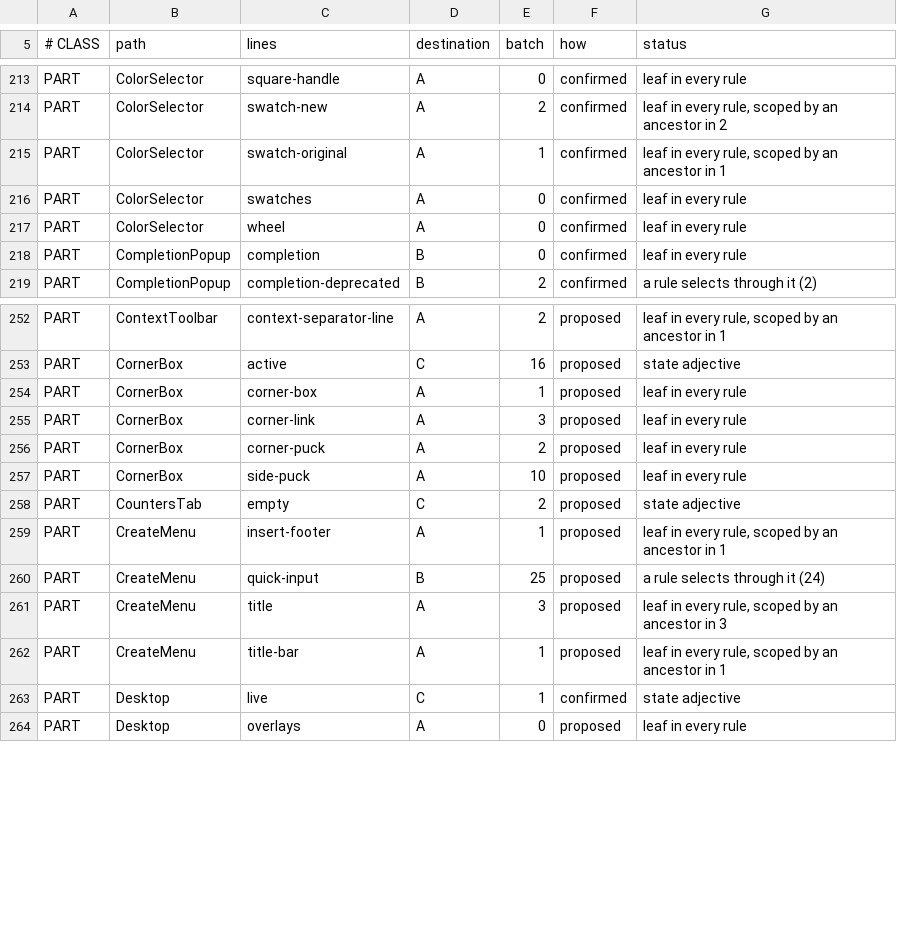
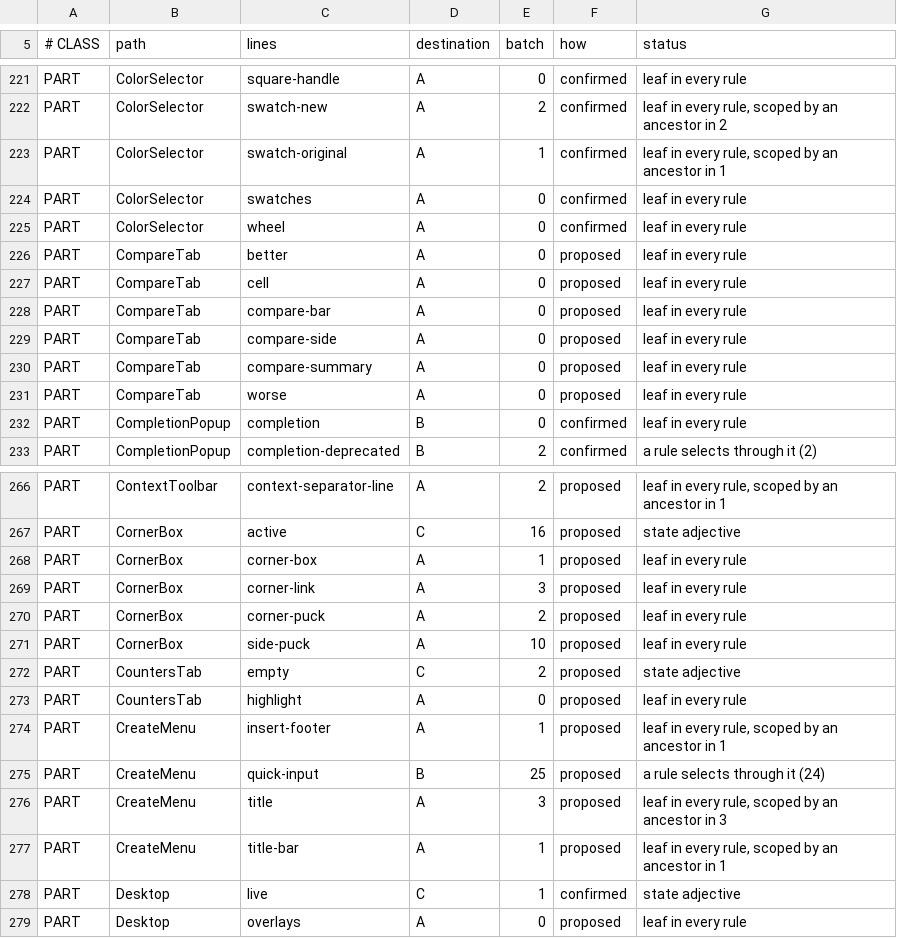
Before and after one commit to CrystalGraphics/CrystalGUI, a TSV file: tools/port/port-ledger.tsv, drawn as a sheet; only a part is shown, gaps mark what is left out; the diff covers the shown part only.

Commit message:
Frame window V6 and the rest before phase 3: Hints, Compare, Chains, profiler.open
Hints lists every UiHints rule that fired, each linking to its zone or
counter; the rules now cover first-run, GPU-bound and blocked-on-worker
frames. Compare pins two selections and shows each zone's time per
frame. Chains shows spans with where they waited. The window records
its own work on trace.viewer, hidden and said so in a footer with the
tracing cost. F9 is profiler.open, the readout's sparkline opens a
frame, and FrameProfilerExtension docks the panel in a workbench.
Opening a closed profiler activates it: raise left it hidden.

```diff
--- a/tools/port/port-ledger.tsv
+++ b/tools/port/port-ledger.tsv
@@ -217,2 +225,8 @@ PART	ColorSelector	swatches	A	0	confirmed	leaf in every rule
 PART	ColorSelector	wheel	A	0	confirmed	leaf in every rule
+PART	CompareTab	better	A	0	proposed	leaf in every rule
+PART	CompareTab	cell	A	0	proposed	leaf in every rule
+PART	CompareTab	compare-bar	A	0	proposed	leaf in every rule
+PART	CompareTab	compare-side	A	0	proposed	leaf in every rule
+PART	CompareTab	compare-summary	A	0	proposed	leaf in every rule
+PART	CompareTab	worse	A	0	proposed	leaf in every rule
 PART	CompletionPopup	completion	B	0	confirmed	leaf in every rule
@@ -258,2 +272,3 @@ PART	CornerBox	side-puck	A	10	proposed	leaf in every rule
 PART	CountersTab	empty	C	2	proposed	state adjective
+PART	CountersTab	highlight	A	0	proposed	leaf in every rule
 PART	CreateMenu	insert-footer	A	1	proposed	leaf in every rule, scoped by an ancestor in 1
```
Also changed, not shown: 18 added rows and 2 edited cells elsewhere in this file, 19 other files.
